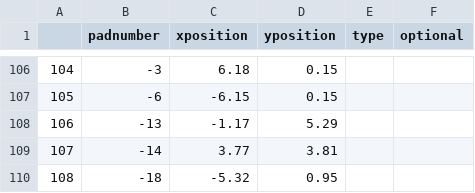
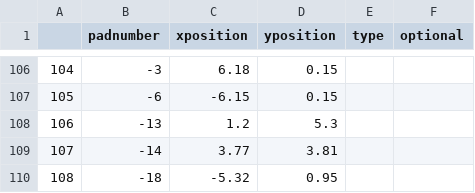
Before and after one commit to cmu-hgc-mac/wirebonder_gui, a CSV file: geometries/LT_hex_positions.csv, drawn as a sheet; only a part is shown, gaps mark what is left out.

Commit message:
Update LT_hex_positions.csv
move single guard ring position (M, -13)

```diff
--- a/geometries/LT_hex_positions.csv
+++ b/geometries/LT_hex_positions.csv
@@ -107,3 +107,3 @@
 105,-6,-6.15,0.15,,
-106,-13,-1.17,5.29,,
+106,-13,1.2,5.3,,
 107,-14,3.77,3.81,,
```
